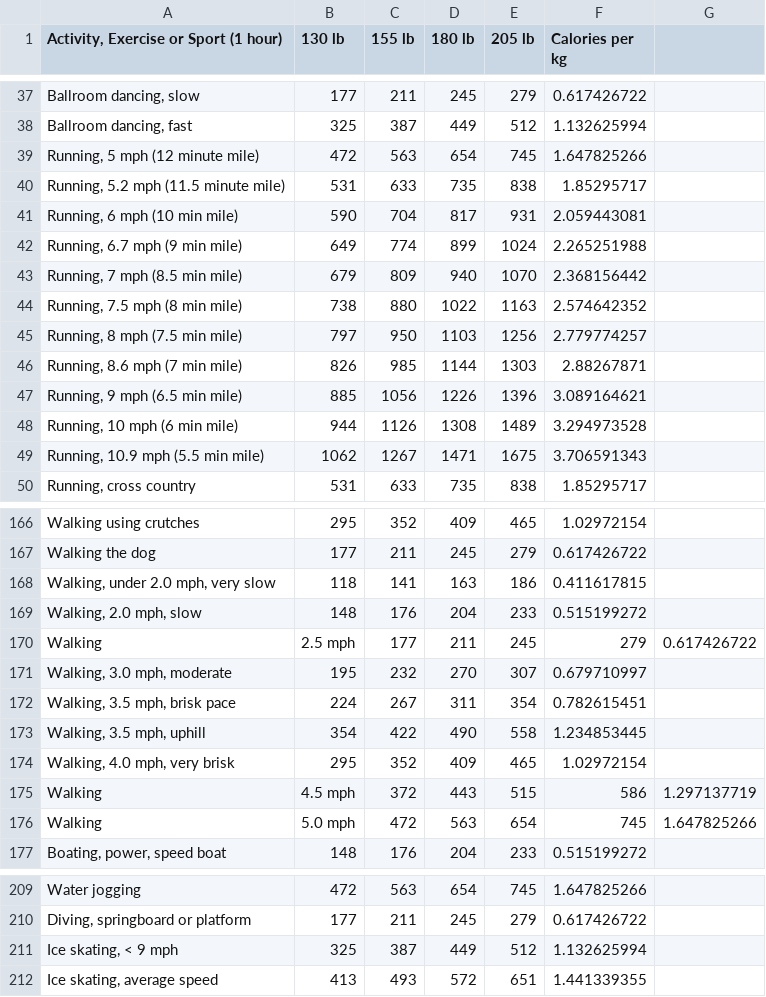
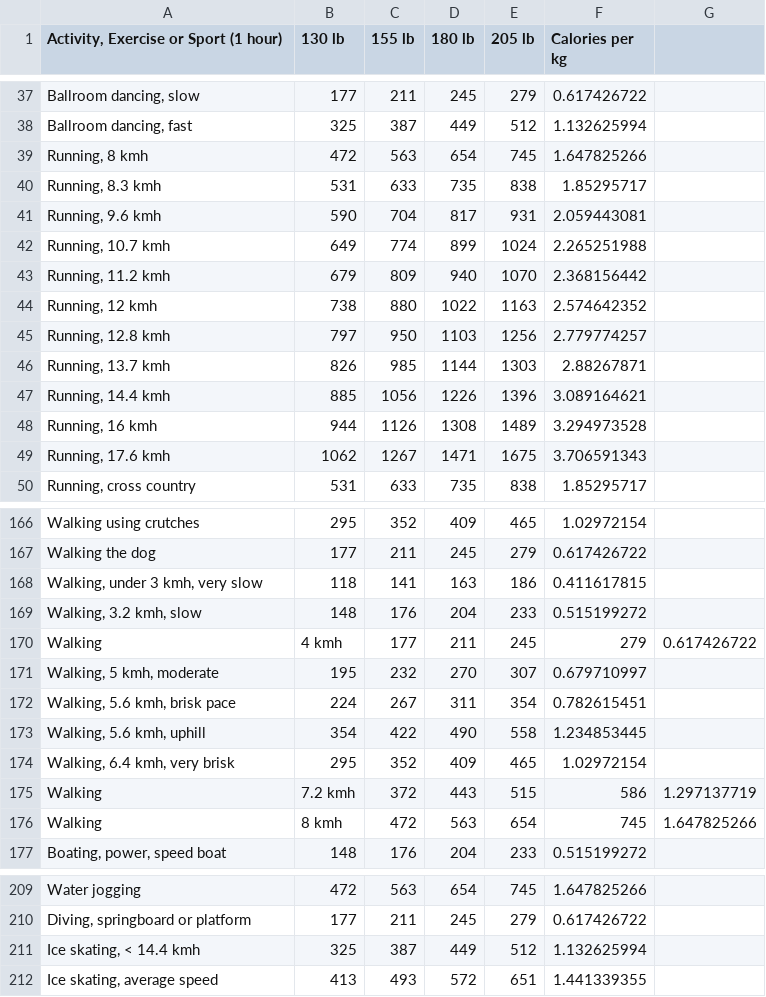
Before and after one commit to eladozer/first_app_fixed, a CSV file: assets/exercise_dataset.csv, drawn as a sheet; only a part is shown, gaps mark what is left out; the diff covers the shown part only; the diff names each change by its address in the sheet, - before the commit and + after, or states it on an @@ line.

```diff
--- a/assets/exercise_dataset.csv
+++ b/assets/exercise_dataset.csv
-A39: Running, 5 mph (12 minute mile)
+A39: Running, 8 kmh
-A40: Running, 5.2 mph (11.5 minute mile)
+A40: Running, 8.3 kmh
-A41: Running, 6 mph (10 min mile)
+A41: Running, 9.6 kmh
-A42: Running, 6.7 mph (9 min mile)
+A42: Running, 10.7 kmh
-A43: Running, 7 mph (8.5 min mile)
+A43: Running, 11.2 kmh
-A44: Running, 7.5 mph (8 min mile)
+A44: Running, 12 kmh
-A45: Running, 8 mph (7.5 min mile)
+A45: Running, 12.8 kmh
-A46: Running, 8.6 mph (7 min mile)
+A46: Running, 13.7 kmh
-A47: Running, 9 mph (6.5 min mile)
+A47: Running, 14.4 kmh
-A48: Running, 10 mph (6 min mile)
+A48: Running, 16 kmh
-A49: Running, 10.9 mph (5.5 min mile)
+A49: Running, 17.6 kmh
-A168: Walking, under 2.0 mph, very slow
+A168: Walking, under 3 kmh, very slow
-A169: Walking, 2.0 mph, slow
+A169: Walking, 3.2 kmh, slow
-B170 (130 lb): 2.5 mph
+B170 (130 lb): 4 kmh
-A171: Walking, 3.0 mph, moderate
+A171: Walking, 5 kmh, moderate
-A172: Walking, 3.5 mph, brisk pace
+A172: Walking, 5.6 kmh, brisk pace
-A173: Walking, 3.5 mph, uphill
+A173: Walking, 5.6 kmh, uphill
-A174: Walking, 4.0 mph, very brisk
+A174: Walking, 6.4 kmh, very brisk
-B175 (130 lb): 4.5 mph
+B175 (130 lb): 7.2 kmh
-B176 (130 lb): 5.0 mph
+B176 (130 lb): 8 kmh
-A211: Ice skating, < 9 mph
+A211: Ice skating, < 14.4 kmh
```
Also changed, not shown: 6 edited cells elsewhere in this file, 8 other files.
